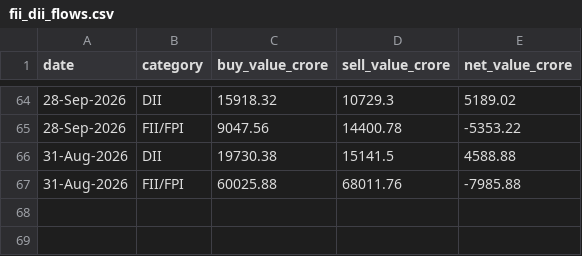
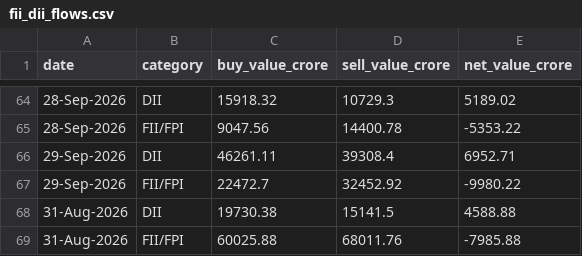
Before and after one commit to NitinSivach/nifty-rotation, a CSV file: data/fii_dii_flows.csv, drawn as a sheet; only a part is shown, gaps mark what is left out; the diff names each change by its address in the sheet, - before the commit and + after, or states it on an @@ line.

```diff
--- a/data/fii_dii_flows.csv
+++ b/data/fii_dii_flows.csv
+row 66: 29-Sep-2026 | DII | 46261.11 | 39308.4 | 6952.71
+row 67: 29-Sep-2026 | FII/FPI | 22472.7 | 32452.92 | -9980.22
```
